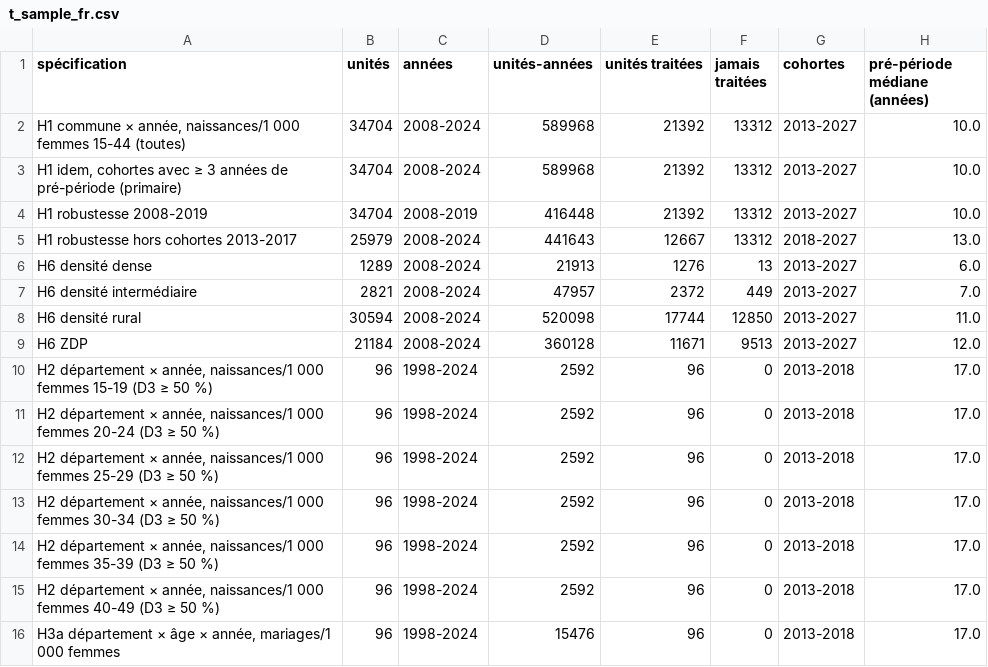
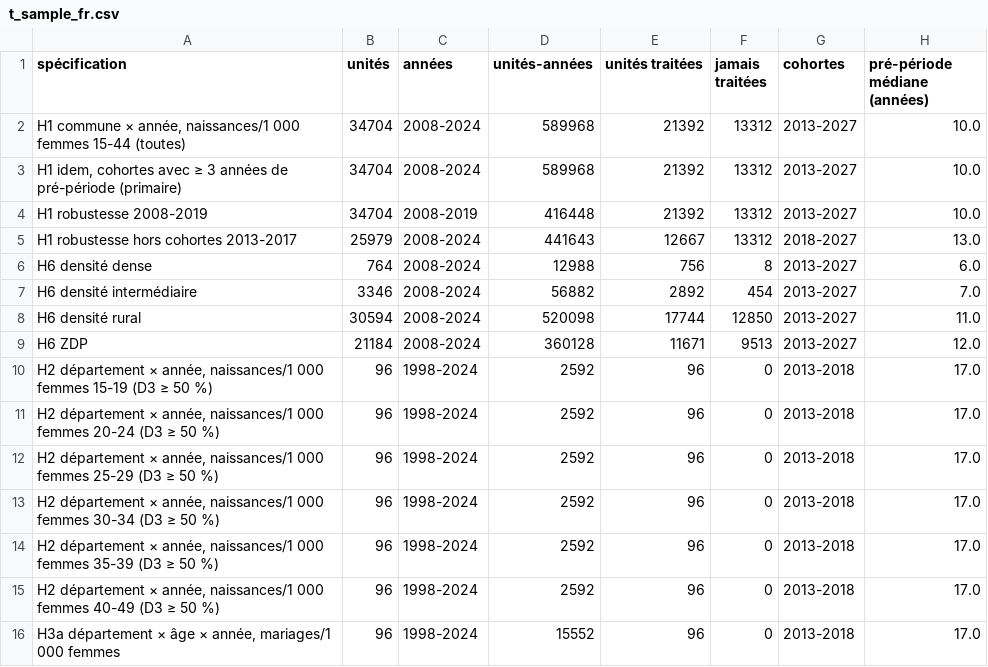
Before and after one commit to TheodoreBro/carrousel, a CSV file: smartphone-fecondite/tables/t_sample_fr.csv, drawn as a sheet.

```diff
--- a/smartphone-fecondite/tables/t_sample_fr.csv
+++ b/smartphone-fecondite/tables/t_sample_fr.csv
@@ -5,4 +5,4 @@ H1 robustesse 2008-2019,34704,2008-2019,416448,21392,13312,2013-2027,10.0
 H1 robustesse hors cohortes 2013-2017,25979,2008-2024,441643,12667,13312,2018-2027,13.0
-H6 densité dense,1289,2008-2024,21913,1276,13,2013-2027,6.0
-H6 densité intermédiaire,2821,2008-2024,47957,2372,449,2013-2027,7.0
+H6 densité dense,764,2008-2024,12988,756,8,2013-2027,6.0
+H6 densité intermédiaire,3346,2008-2024,56882,2892,454,2013-2027,7.0
 H6 densité rural,30594,2008-2024,520098,17744,12850,2013-2027,11.0
@@ -15,2 +15,2 @@ H6 ZDP,21184,2008-2024,360128,11671,9513,2013-2027,12.0
 "H2 département × année, naissances/1 000 femmes 40-49 (D3 ≥ 50 %)",96,1998-2024,2592,96,0,2013-2018,17.0
-"H3a département × âge × année, mariages/1 000 femmes",96,1998-2024,15476,96,0,2013-2018,17.0
+"H3a département × âge × année, mariages/1 000 femmes",96,1998-2024,15552,96,0,2013-2018,17.0
```
Also changed, not shown: 9 other files.
